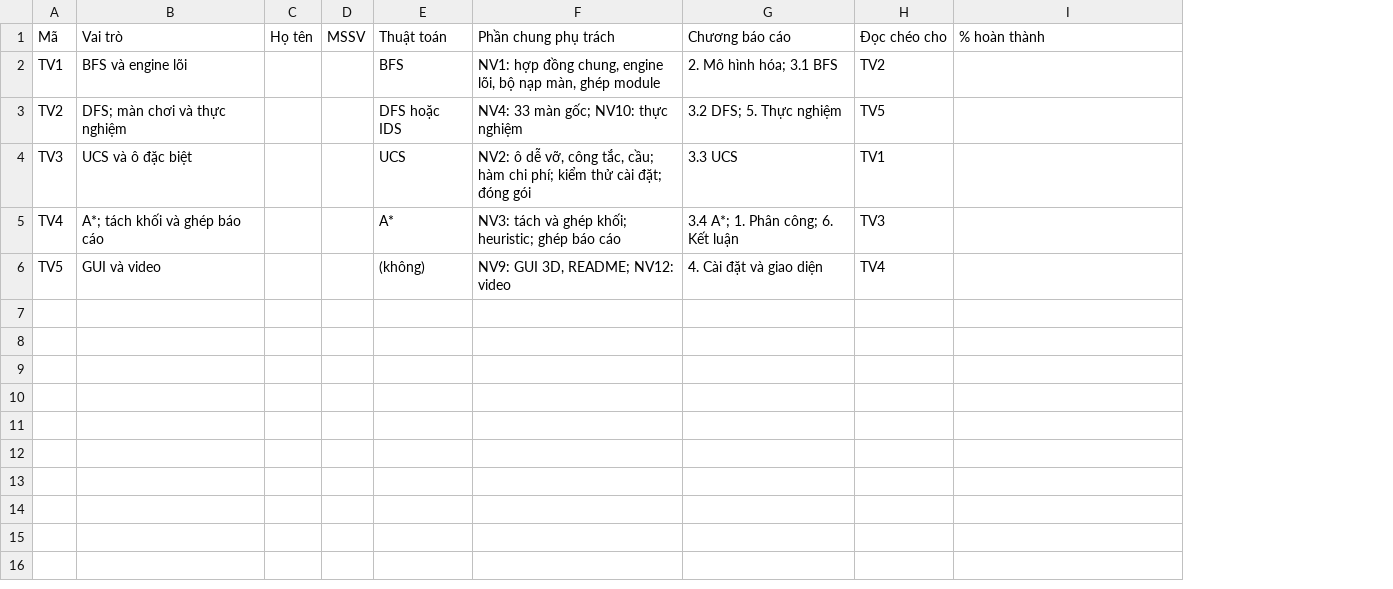
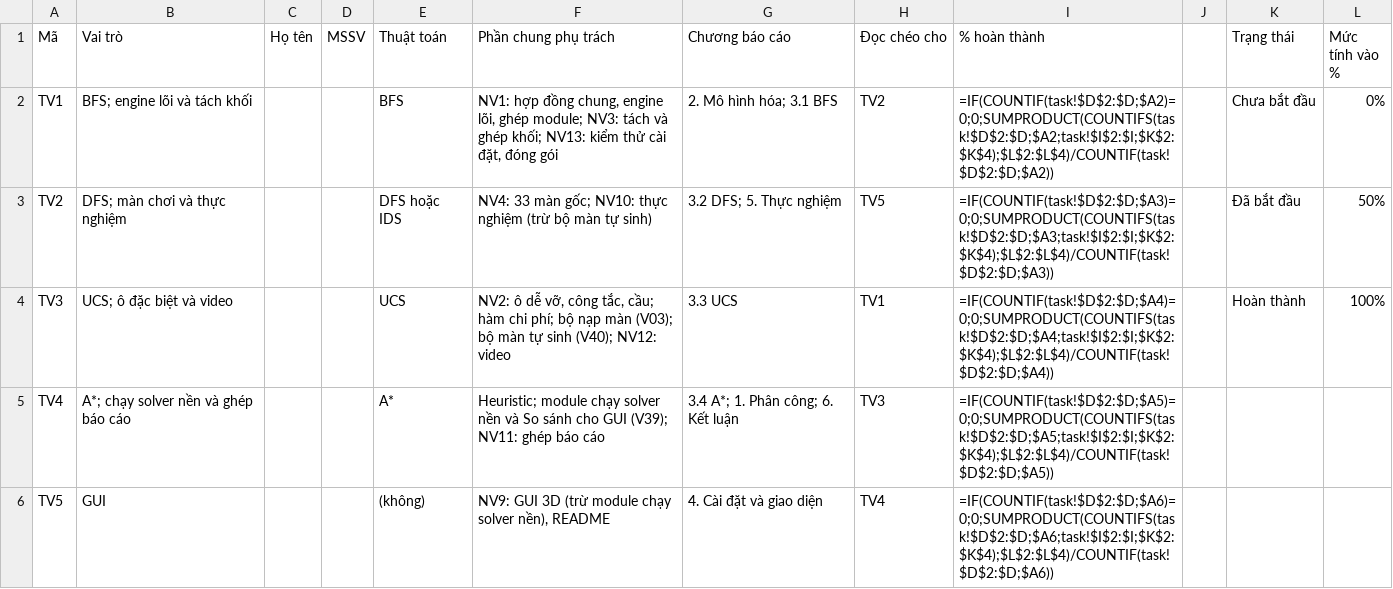
Before and after one commit to nguyentan10052006-cmyk/AI-P1, a CSV file: docs/sheet/2-phan-cong.csv, drawn as a sheet; removed rows and columns are numbered as before the commit, all else as after; the diff names each change by its address in the sheet, - before the commit and + after, or states it on an @@ line.

```diff
--- a/docs/sheet/2-phan-cong.csv
+++ b/docs/sheet/2-phan-cong.csv
-column F (Phần chung phụ trách), rows 2-6: NV1: hợp đồng chung, engine lõi, bộ nạp màn, ghép module | NV4: 33 màn gốc; NV10: thực nghiệm | NV2: ô dễ vỡ, công tắc, cầu; hàm chi phí; kiểm thử cài đặt; đóng gói | NV3: tách và ghép khối; heuristic; ghép báo cáo | NV9: GUI 3D, README; NV12: video
+column F (Phần chung phụ trách), rows 2-6: NV1: hợp đồng chung, engine lõi, ghép module; NV3: tách và ghép khối; NV13: kiểm thử cài đặt, đóng gói | NV4: 33 màn gốc; NV10: thực nghiệm (trừ bộ màn tự sinh) | NV2: ô dễ vỡ, công tắc, cầu; hàm chi phí; bộ nạp màn (V03); bộ màn tự sinh (V40); NV12: video | Heuristic; module chạy solver nền và So sánh cho GUI (V39); NV11: ghép báo cáo | NV9: GUI 3D (trừ module chạy solver nền), README
+column J, empty
+column K (Trạng thái), rows 2-4: Chưa bắt đầu | Đã bắt đầu | Hoàn thành
+column L (Mức tính vào %), rows 2-4: 0% | 50% | 100%
-B2 (Vai trò): BFS và engine lõi
+B2 (Vai trò): BFS; engine lõi và tách khối
-I2 (% hoàn thành): (empty)
+I2 (% hoàn thành): =IF(COUNTIF(task!$D$2:$D;$A2)=0;0;SUMPRODUCT(COUNTIFS(task!$D$2:$D;$A2;task!$I$2:$I;$K$2:$K$4);$L$2:$L$4)/COUNTIF(task!$D$2:$D;$A2))
-I3 (% hoàn thành): (empty)
+I3 (% hoàn thành): =IF(COUNTIF(task!$D$2:$D;$A3)=0;0;SUMPRODUCT(COUNTIFS(task!$D$2:$D;$A3;task!$I$2:$I;$K$2:$K$4);$L$2:$L$4)/COUNTIF(task!$D$2:$D;$A3))
-B4 (Vai trò): UCS và ô đặc biệt
+B4 (Vai trò): UCS; ô đặc biệt và video
-I4 (% hoàn thành): (empty)
+I4 (% hoàn thành): =IF(COUNTIF(task!$D$2:$D;$A4)=0;0;SUMPRODUCT(COUNTIFS(task!$D$2:$D;$A4;task!$I$2:$I;$K$2:$K$4);$L$2:$L$4)/COUNTIF(task!$D$2:$D;$A4))
-B5 (Vai trò): A*; tách khối và ghép báo cáo
+B5 (Vai trò): A*; chạy solver nền và ghép báo cáo
-I5 (% hoàn thành): (empty)
+I5 (% hoàn thành): =IF(COUNTIF(task!$D$2:$D;$A5)=0;0;SUMPRODUCT(COUNTIFS(task!$D$2:$D;$A5;task!$I$2:$I;$K$2:$K$4);$L$2:$L$4)/COUNTIF(task!$D$2:$D;$A5))
-B6 (Vai trò): GUI và video
+B6 (Vai trò): GUI
-I6 (% hoàn thành): (empty)
+I6 (% hoàn thành): =IF(COUNTIF(task!$D$2:$D;$A6)=0;0;SUMPRODUCT(COUNTIFS(task!$D$2:$D;$A6;task!$I$2:$I;$K$2:$K$4);$L$2:$L$4)/COUNTIF(task!$D$2:$D;$A6))
```
Also changed, not shown: docs/sheet/1-viec.csv, docs/sheet/5-nguon-trich-dan.csv, 9 other files.
